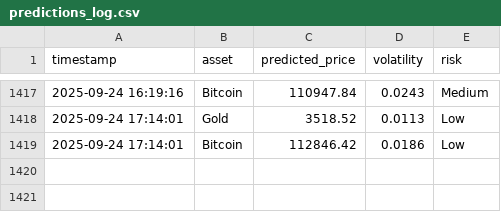
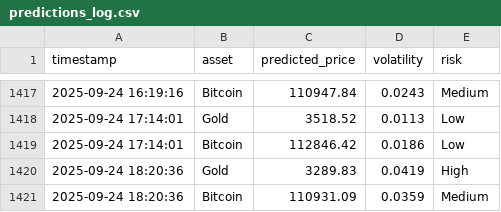
Before and after one commit to mehernsiri-cloud/gold-bitcoin-matrix, a CSV file: data/predictions_log.csv, drawn as a sheet; only a part is shown, gaps mark what is left out; the diff names each change by its address in the sheet, - before the commit and + after, or states it on an @@ line.

```diff
--- a/data/predictions_log.csv
+++ b/data/predictions_log.csv
+row 1420: 2025-09-24 18:20:36 | Gold | 3289.83 | 0.0419 | High
+row 1421: 2025-09-24 18:20:36 | Bitcoin | 110931.09 | 0.0359 | Medium
```
Also changed, not shown: data/actual_data.csv, data/ai_predictions_log.csv, 1 other file.
